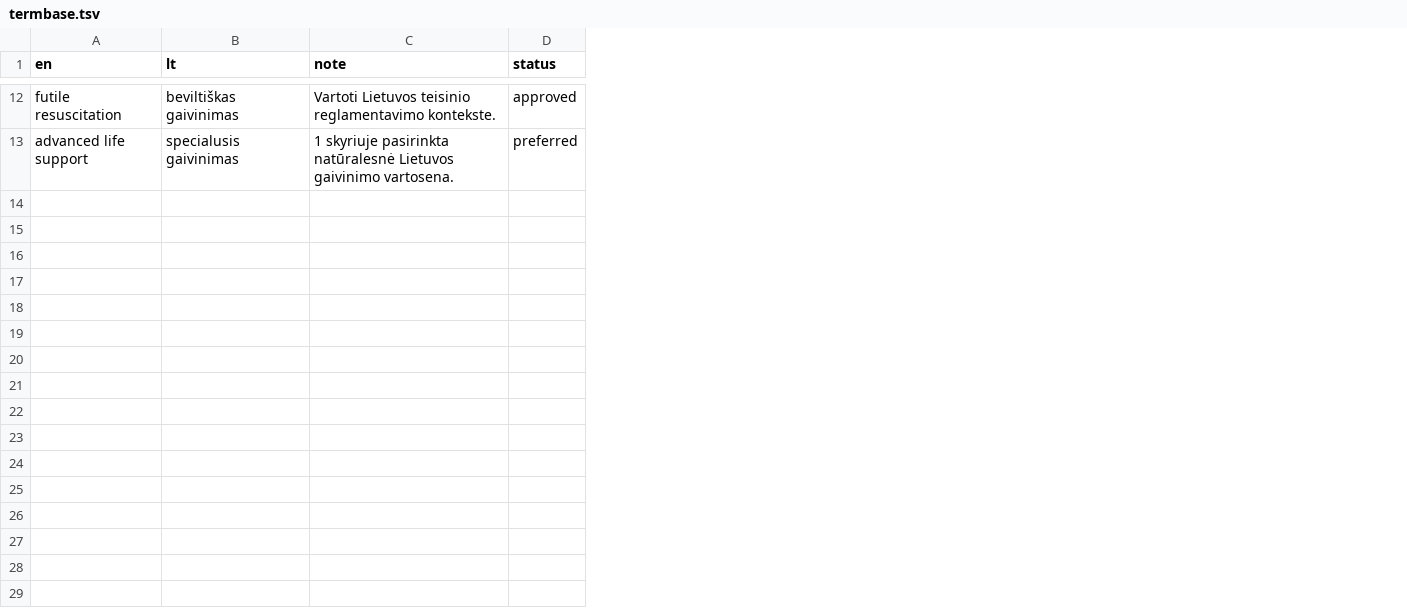
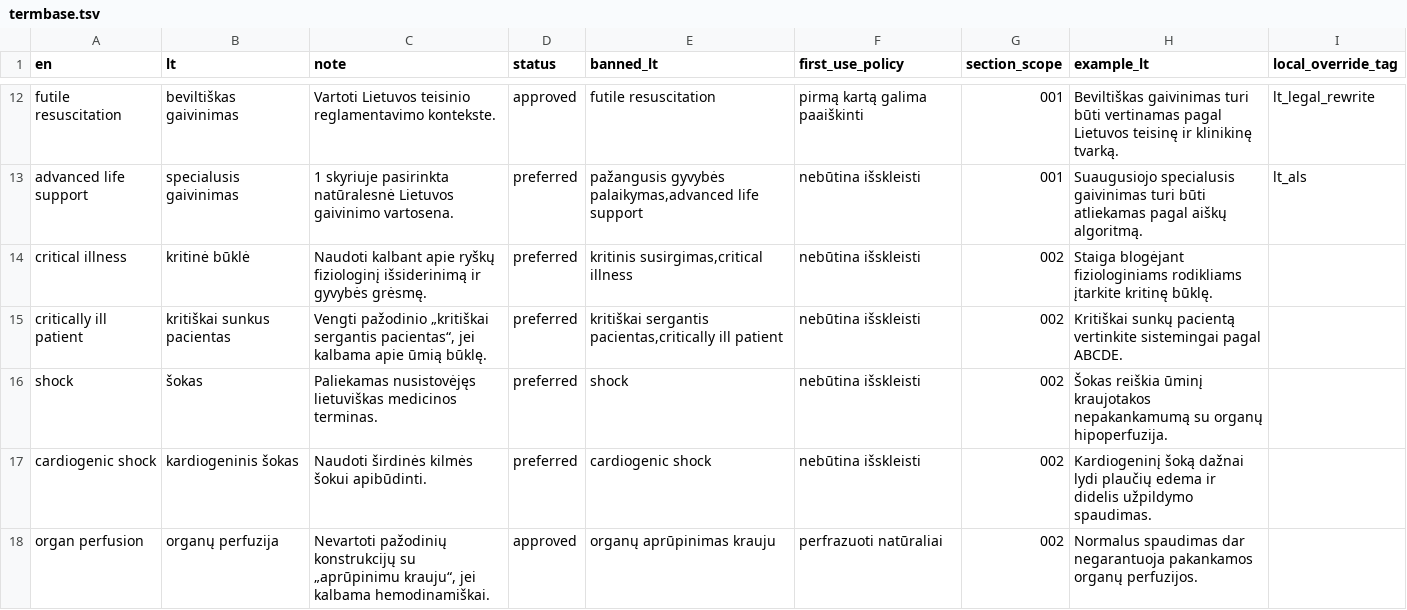
Before and after one commit to dzukauskas/acute-medicine, a TSV file: books/acute-medicine/termbase.tsv, drawn as a sheet; only a part is shown, gaps mark what is left out; the diff covers the shown part only; the diff names each change by its address in the sheet, - before the commit and + after, or states it on an @@ line.

Commit message:
Add first-pass quality workflow v1

```diff
--- a/books/acute-medicine/termbase.tsv
+++ b/books/acute-medicine/termbase.tsv
+column E (banned_lt), rows 12-13: futile resuscitation | pažangusis gyvybės palaikymas,advanced life support
+column F (first_use_policy), rows 12-13: pirmą kartą galima paaiškinti | nebūtina išskleisti
+column G (section_scope), rows 12-13: 001 | 001
+column H (example_lt), rows 12-13: Beviltiškas gaivinimas turi būti vertinamas pagal Lietuvos teisinę ir klinikinę tvarką. | Suaugusiojo specialusis gaivinimas turi būti atliekamas pagal aiškų algoritmą.
+column I (local_override_tag), rows 12-13: lt_legal_rewrite | lt_als
+row 14: critical illness | kritinė būklė | Naudoti kalbant apie ryškų fiziologinį išsiderinimą ir gyvybės grėsmę. | preferred | kritinis susirgimas,critical illness | nebūtina išskleisti | 002 | Staiga blogėjant fiziologiniams rodikliams įtarkite kritinę būklę.
+row 15: critically ill patient | kritiškai sunkus pacientas | Vengti pažodinio „kritiškai sergantis pacientas“, jei kalbama apie ūmią būklę. | preferred | kritiškai sergantis pacientas,critically ill patient | nebūtina išskleisti | 002 | Kritiškai sunkų pacientą vertinkite sistemingai pagal ABCDE.
+row 16: shock | šokas | Paliekamas nusistovėjęs lietuviškas medicinos terminas. | preferred | shock | nebūtina išskleisti | 002 | Šokas reiškia ūminį kraujotakos nepakankamumą su organų hipoperfuzija.
+row 17: cardiogenic shock | kardiogeninis šokas | Naudoti širdinės kilmės šokui apibūdinti. | preferred | cardiogenic shock | nebūtina išskleisti | 002 | Kardiogeninį šoką dažnai lydi plaučių edema ir didelis užpildymo spaudimas.
+row 18: organ perfusion | organų perfuzija | Nevartoti pažodinių konstrukcijų su „aprūpinimu krauju“, jei kalbama hemodinamiškai. | approved | organų aprūpinimas krauju | perfrazuoti natūraliai | 002 | Normalus spaudimas dar negarantuoja pakankamos organų perfuzijos.
```
Also changed, not shown: 4 added rows elsewhere in this file, books/acute-medicine/acronyms.tsv, books/acute-medicine/calque_patterns.tsv, 30 other files.
